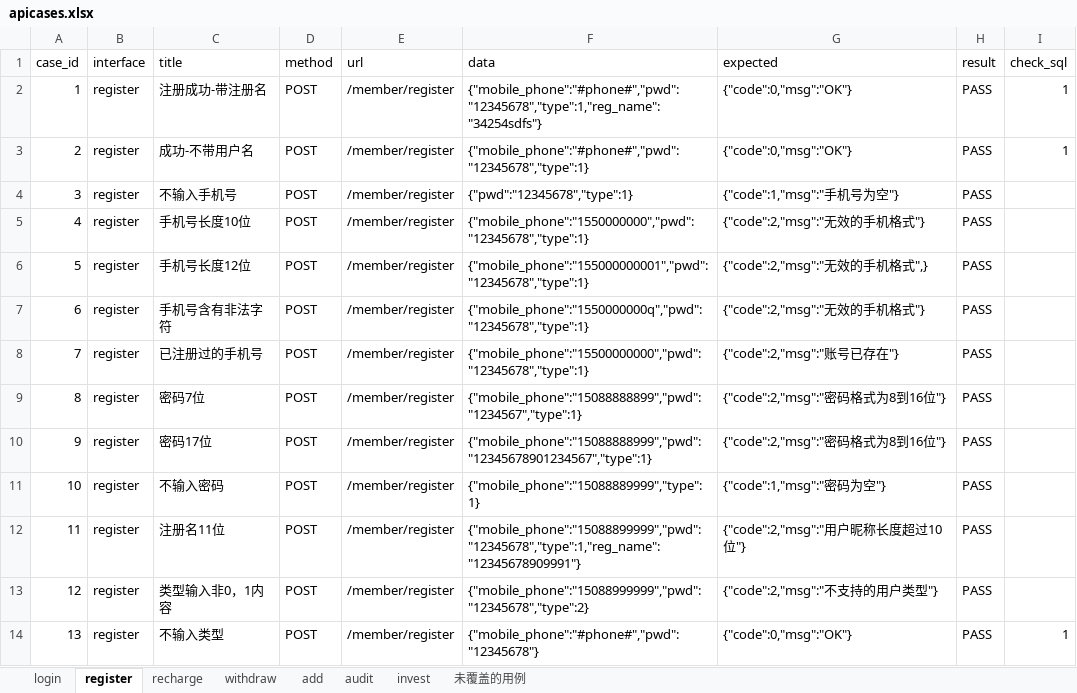
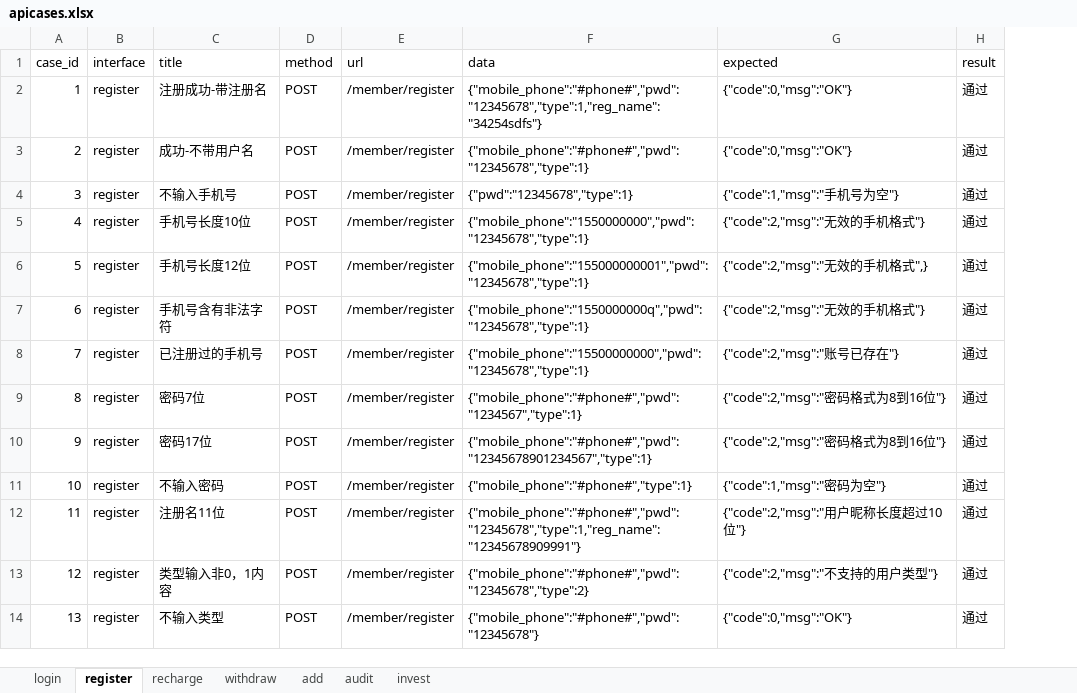
Before and after one commit to wushengling/AutoTest, an Excel workbook: auto_python5_V3/data/apicases.xlsx, sheet register, drawn as a sheet; values as stored, in another font and other column widths than the file's, no borders; the diff names each change by its address in the sheet, - before the commit and + after, or states it on an @@ line.

```diff
--- a/auto_python5_V3/data/apicases.xlsx (sheet register)
+++ b/auto_python5_V3/data/apicases.xlsx (sheet register)
-sheet tab: 未覆盖的用例
-column I (check_sql), rows 2-14: 1 | 1 |  |  |  |  |  |  |  |  |  |  | 1
-H2:H14 (result): PASS
+H2:H14 (result): 通过
-F9 (data): {"mobile_phone":"15088888899","pwd":"1234567","type":1}
+F9 (data): {"mobile_phone":"#phone#","pwd":"1234567","type":1}
-F10 (data): {"mobile_phone":"15088888999","pwd":"12345678901234567","type":1}
+F10 (data): {"mobile_phone":"#phone#","pwd":"12345678901234567","type":1}
-F11 (data): {"mobile_phone":"15088889999","type":1}
+F11 (data): {"mobile_phone":"#phone#","type":1}
-F12 (data): {"mobile_phone":"15088899999","pwd":"12345678","type":1,"reg_name":"12345678909991"}
+F12 (data): {"mobile_phone":"#phone#","pwd":"12345678","type":1,"reg_name":"12345678909991"}
-F13 (data): {"mobile_phone":"15088999999","pwd":"12345678","type":2}
+F13 (data): {"mobile_phone":"#phone#","pwd":"12345678","type":2}
```
Also changed, not shown: sheet add, sheet audit, sheet invest, sheet withdraw, sheet recharge, sheet login, 9 other files.
